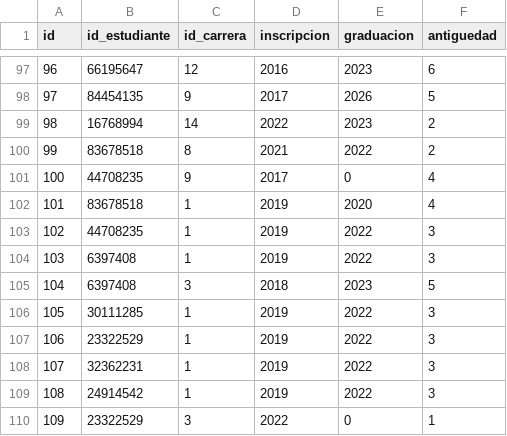
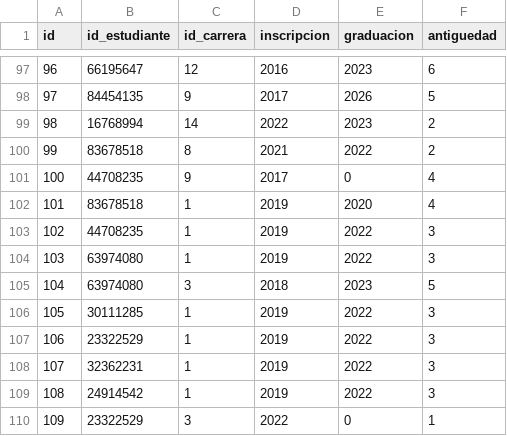
Before and after one commit to mateoAlonso06/arqui-web-integrador-2, a CSV file: src/main/resources/estudianteCarrera.csv, drawn as a sheet; only a part is shown, gaps mark what is left out.

```diff
--- a/src/main/resources/estudianteCarrera.csv
+++ b/src/main/resources/estudianteCarrera.csv
@@ -103,4 +103,4 @@ id,id_estudiante,id_carrera,inscripcion,graduacion,antiguedad
 102,44708235,1,2019,2022,3
-103,6397408,1,2019,2022,3
-104,6397408,3,2018,2023,5
+103,63974080,1,2019,2022,3
+104,63974080,3,2018,2023,5
 105,30111285,1,2019,2022,3
```
Also changed, not shown: 10 other files.
